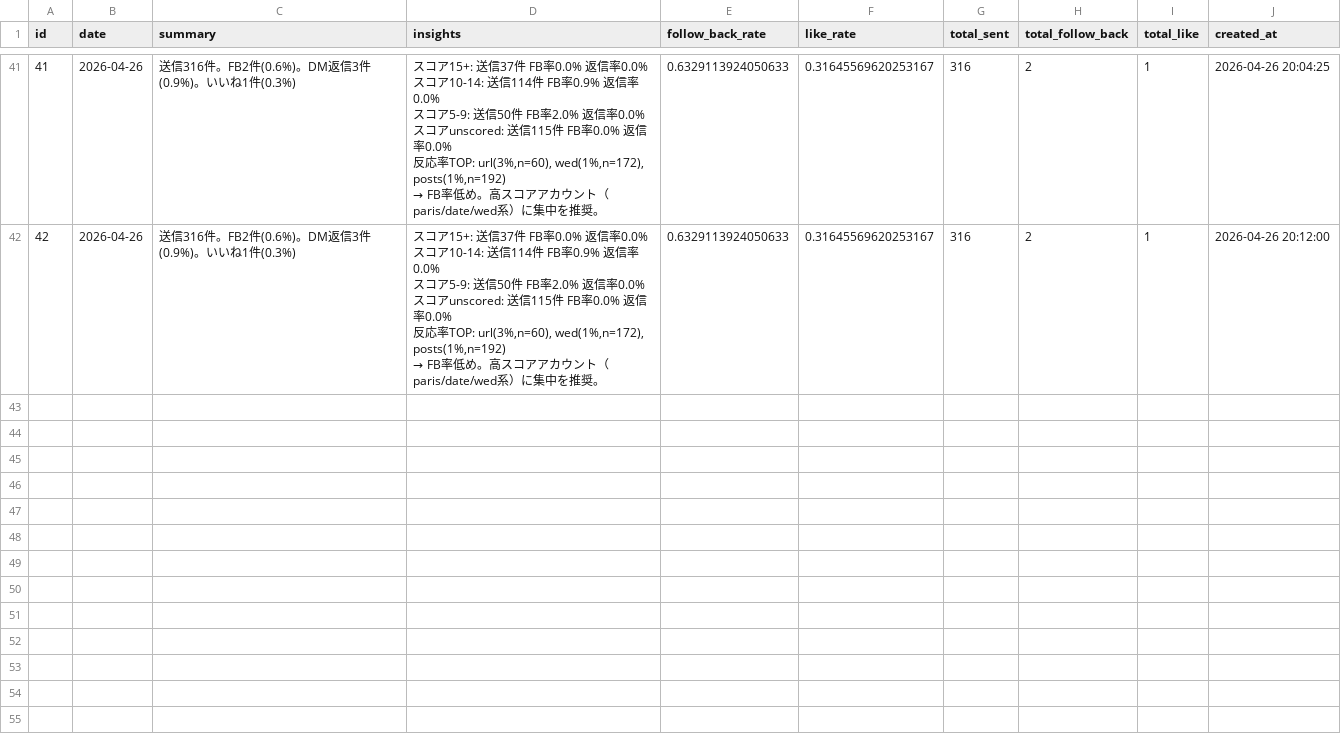
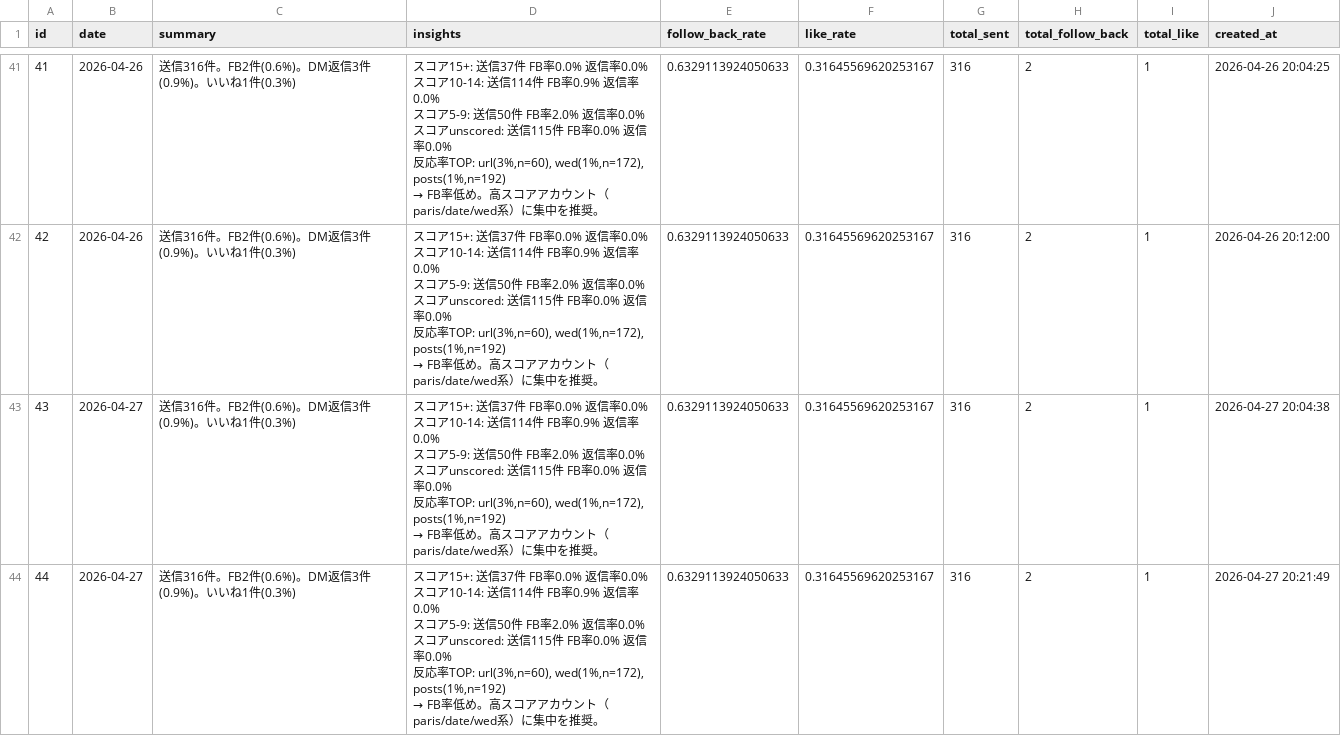
Before and after one commit to badomintonpepe0518-alt/instagram-dm-bot, a CSV file: data/learning_log.csv, drawn as a sheet; only a part is shown, gaps mark what is left out.

Commit message:
sync: data update 2026-04-27 20:37

```diff
--- a/data/learning_log.csv
+++ b/data/learning_log.csv
@@ -205 +205,13 @@ id,date,summary,insights,follow_back_rate,like_rate,total_sent,total_follow_back
 → FB率低め。高スコアアカウント（paris/date/wed系）に集中を推奨。",0.6329113924050633,0.31645569620253167,316,2,1,2026-04-26 20:12:00
+43,2026-04-27,送信316件。FB2件(0.6%)。DM返信3件(0.9%)。いいね1件(0.3%),"スコア15+: 送信37件 FB率0.0% 返信率0.0%
+スコア10-14: 送信114件 FB率0.9% 返信率0.0%
+スコア5-9: 送信50件 FB率2.0% 返信率0.0%
+スコアunscored: 送信115件 FB率0.0% 返信率0.0%
+反応率TOP: url(3%,n=60), wed(1%,n=172), posts(1%,n=192)
+→ FB率低め。高スコアアカウント（paris/date/wed系）に集中を推奨。",0.6329113924050633,0.31645569620253167,316,2,1,2026-04-27 20:04:38
+44,2026-04-27,送信316件。FB2件(0.6%)。DM返信3件(0.9%)。いいね1件(0.3%),"スコア15+: 送信37件 FB率0.0% 返信率0.0%
+スコア10-14: 送信114件 FB率0.9% 返信率0.0%
+スコア5-9: 送信50件 FB率2.0% 返信率0.0%
+スコアunscored: 送信115件 FB率0.0% 返信率0.0%
+反応率TOP: url(3%,n=60), wed(1%,n=172), posts(1%,n=192)
+→ FB率低め。高スコアアカウント（paris/date/wed系）に集中を推奨。",0.6329113924050633,0.31645569620253167,316,2,1,2026-04-27 20:21:49
```
